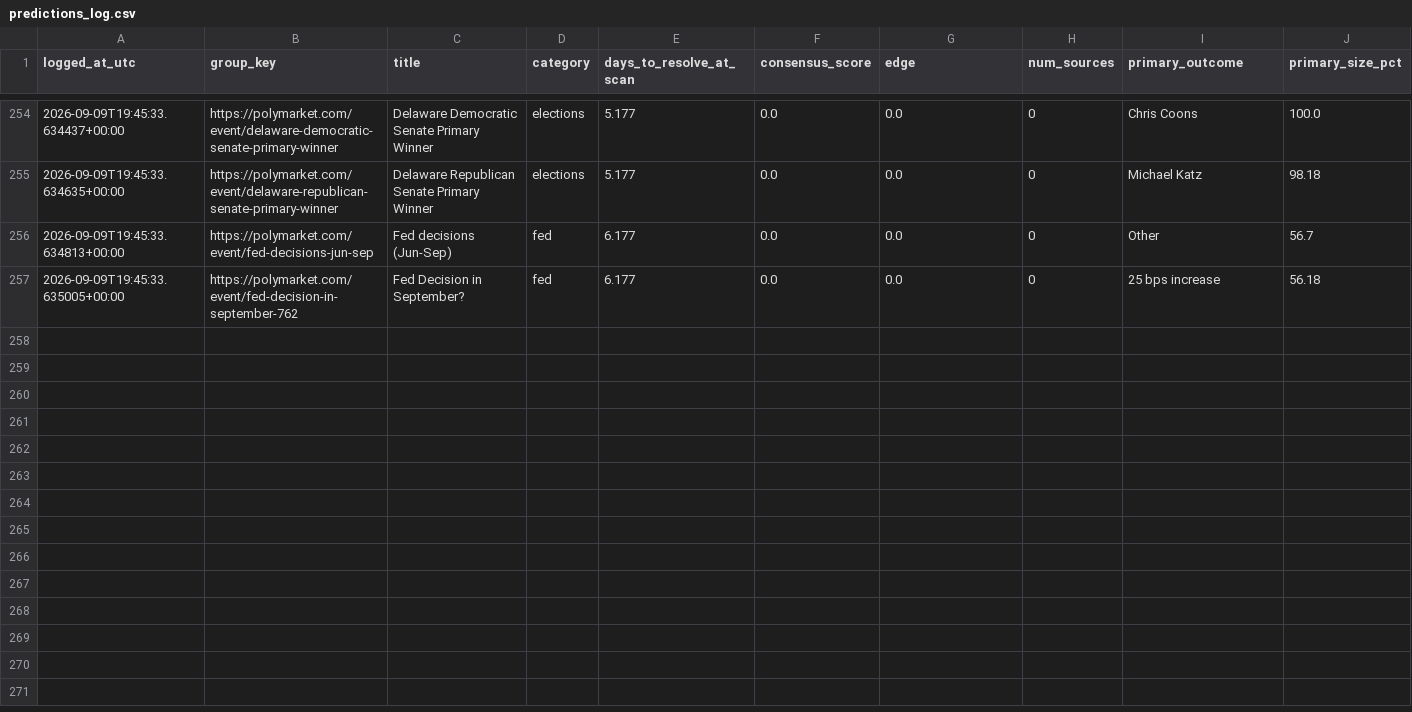
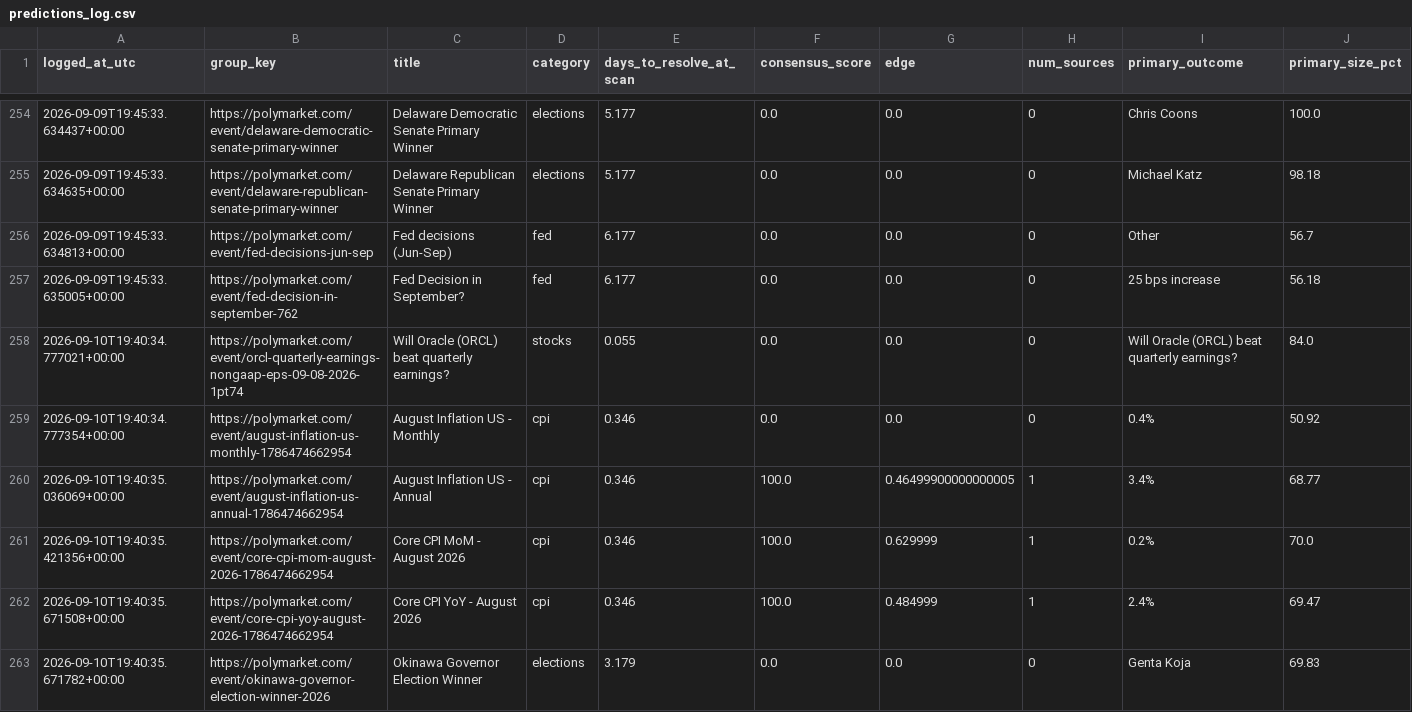
Before and after one commit to ericlamar008/PolyBet, a CSV file: predictions_log.csv, drawn as a sheet; only a part is shown, gaps mark what is left out; rows hold the shown columns only; the diff covers the shown part only; the diff names each change by its address in the sheet, - before the commit and + after, or states it on an @@ line.

Commit message:
Daily scan: 2026-09-10 19:40 UTC

```diff
--- a/predictions_log.csv
+++ b/predictions_log.csv
+row 258: 2026-09-10T19:40:34.777021+00:00 | https://polymarket.com/event/orcl-quarterly-earnings-nongaap-eps-09-08-2026-1pt74 | Will Oracle (ORCL) beat quarterly earnings? | stocks | 0.055 | 0.0 | 0.0 | 0 | Will Oracle (ORCL) beat quarterly earnings? | 84.0
+row 259: 2026-09-10T19:40:34.777354+00:00 | https://polymarket.com/event/august-inflation-us-monthly-1786474662954 | August Inflation US - Monthly | cpi | 0.346 | 0.0 | 0.0 | 0 | 0.4% | 50.92
+row 260: 2026-09-10T19:40:35.036069+00:00 | https://polymarket.com/event/august-inflation-us-annual-1786474662954 | August Inflation US - Annual | cpi | 0.346 | 100.0 | 0.46499900000000005 | 1 | 3.4% | 68.77
+row 261: 2026-09-10T19:40:35.421356+00:00 | https://polymarket.com/event/core-cpi-mom-august-2026-1786474662954 | Core CPI MoM - August 2026 | cpi | 0.346 | 100.0 | 0.629999 | 1 | 0.2% | 70.0
+row 262: 2026-09-10T19:40:35.671508+00:00 | https://polymarket.com/event/core-cpi-yoy-august-2026-1786474662954 | Core CPI YoY - August 2026 | cpi | 0.346 | 100.0 | 0.484999 | 1 | 2.4% | 69.47
+row 263: 2026-09-10T19:40:35.671782+00:00 | https://polymarket.com/event/okinawa-governor-election-winner-2026 | Okinawa Governor Election Winner | elections | 3.179 | 0.0 | 0.0 | 0 | Genta Koja | 69.83
```
Also changed, not shown: 6 added rows elsewhere in this file, 1 other file.
